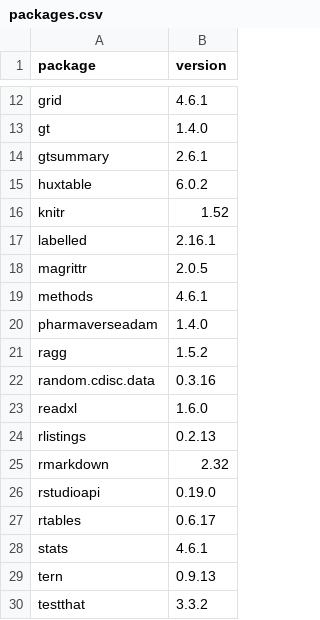
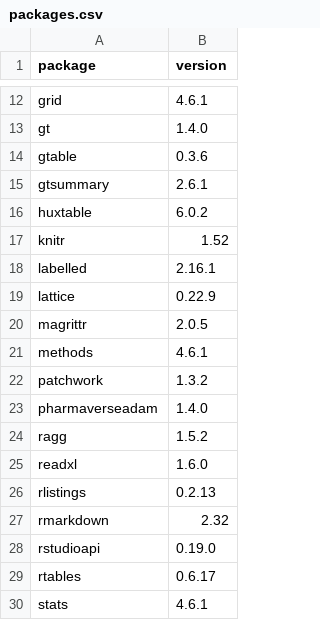
Before and after one commit to ichirio/rtfreporter, a CSV file: validation/env-local/windows-11-r-4.6.1/packages.csv, drawn as a sheet; only a part is shown, gaps mark what is left out; the shorter side is filled out with more unchanged rows; removed rows and columns are numbered as before the commit, all else as after; the diff names each change by its address in the sheet, - before the commit and + after, or states it on an @@ line.

```diff
--- a/validation/env-local/windows-11-r-4.6.1/packages.csv
+++ b/validation/env-local/windows-11-r-4.6.1/packages.csv
+row 14: gtable | 0.3.6
+row 19: lattice | 0.22.9
+row 22: patchwork | 1.3.2
-row 22: random.cdisc.data | 0.3.16
```
Also changed, not shown: validation/env-local/windows-11-r-4.4.2/env.csv, validation/env-local/windows-11-r-4.4.2/packages.csv, 5 other files.
